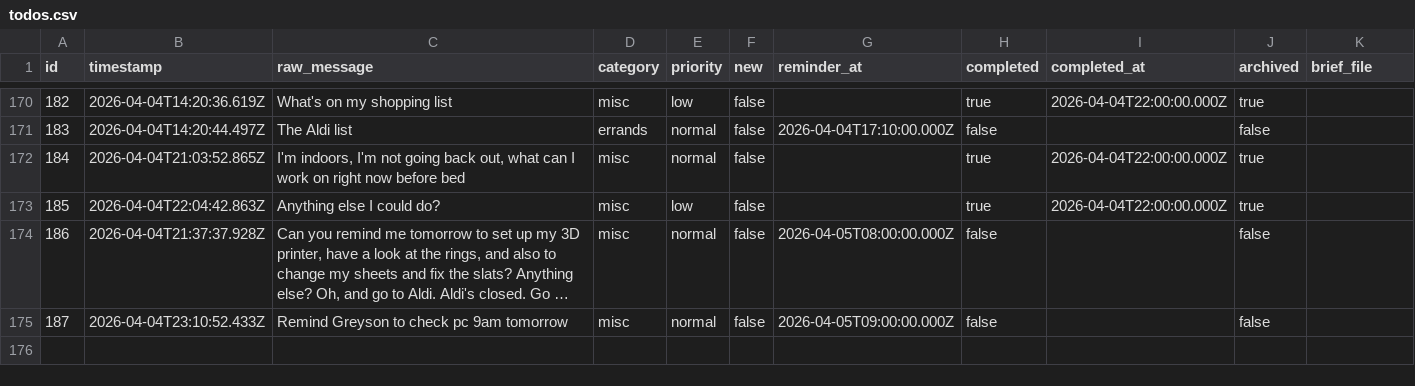
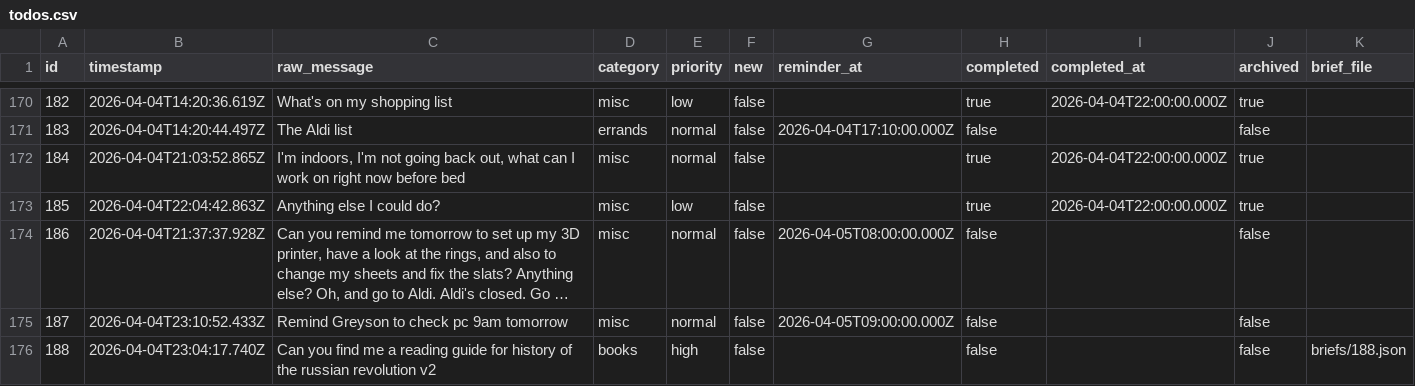
Before and after one commit to ChilliByte/stream-todo, a CSV file: todos.csv, drawn as a sheet; only a part is shown, gaps mark what is left out; long unchanged cells end in …; the diff names each change by its address in the sheet, - before the commit and + after, or states it on an @@ line.

```diff
--- a/todos.csv
+++ b/todos.csv
+row 176: 188 | 2026-04-04T23:04:17.740Z | Can you find me a reading guide for history of the russian revolution v2 | books | high | false |  | false |  | false | briefs/188.json
```
Also changed, not shown: 2 other files.
